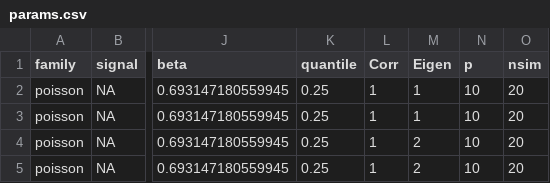
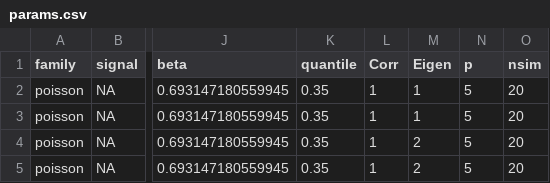
Before and after one commit to Shaoqian-dot/Model-based-Assessment-of-Phylogenetic-and-Functional-Diversity, a CSV file: config/params.csv, drawn as a sheet; only a part is shown, gaps mark what is left out; the diff names each change by its address in the sheet, - before the commit and + after, or states it on an @@ line.

Commit message:
Trail on Kata_p5_quantile0.35

```diff
--- a/config/params.csv
+++ b/config/params.csv
-K2:K5 (quantile): 0.25
+K2:K5 (quantile): 0.35
-N2:N5 (p): 10
+N2:N5 (p): 5
```
Also changed, not shown: 2 other files.
